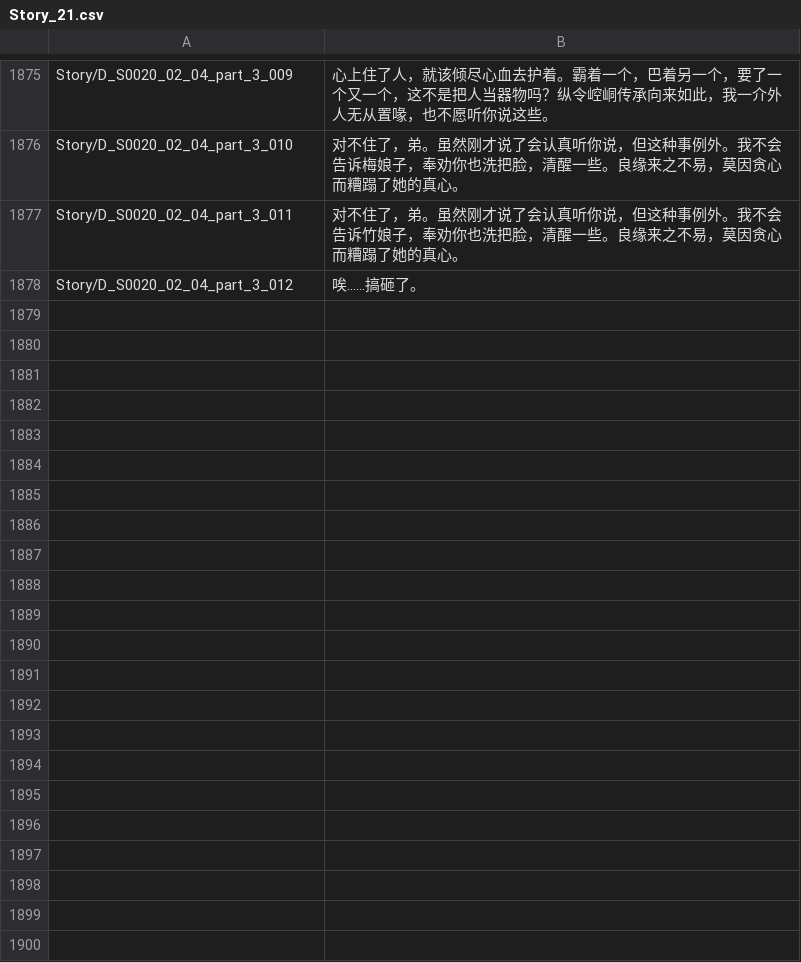
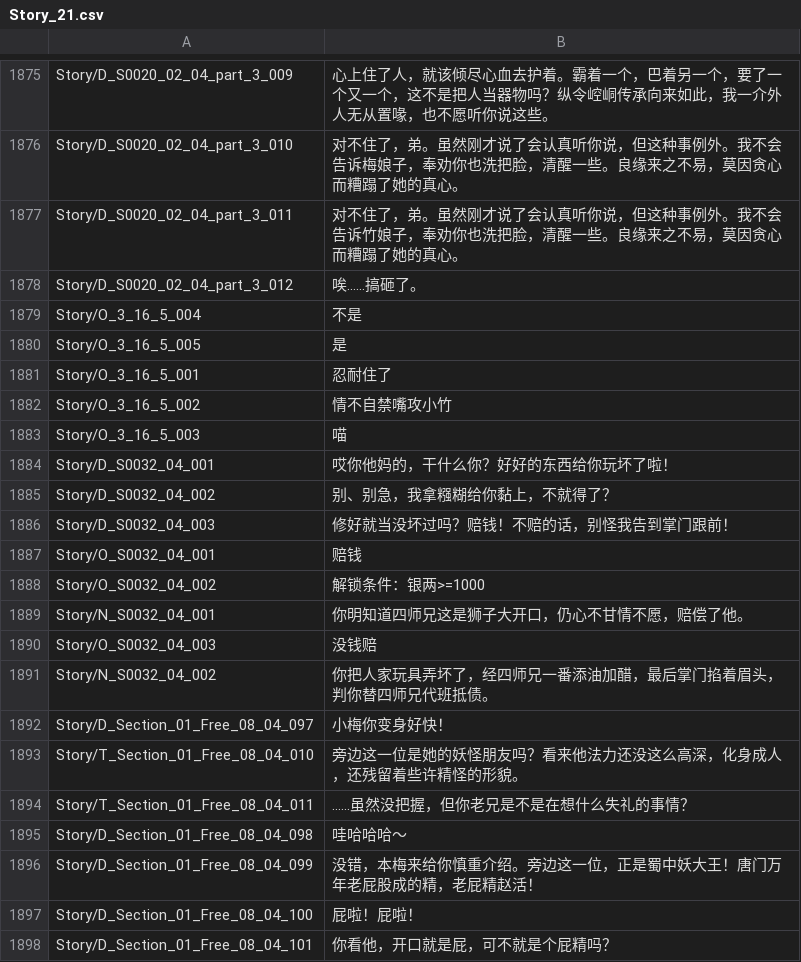
Before and after one commit to joshfreitas1984/LegendOfMortalOverLlm, a CSV file: Files/Raw/Dumped/Story_21.csv, drawn as a sheet; only a part is shown, gaps mark what is left out; the diff covers the shown part only; the diff names each change by its address in the sheet, - before the commit and + after, or states it on an @@ line.

```diff
--- a/Files/Raw/Dumped/Story_21.csv
+++ b/Files/Raw/Dumped/Story_21.csv
+row 1879: Story/O_3_16_5_004 | 不是
+row 1880: Story/O_3_16_5_005 | 是
+row 1881: Story/O_3_16_5_001 | 忍耐住了
+row 1882: Story/O_3_16_5_002 | 情不自禁嘴攻小竹
+row 1883: Story/O_3_16_5_003 | 喵
+row 1884: Story/D_S0032_04_001 | 哎你他妈的，干什么你？好好的东西给你玩坏了啦！
+row 1885: Story/D_S0032_04_002 | 别、别急，我拿糨糊给你黏上，不就得了？
+row 1886: Story/D_S0032_04_003 | 修好就当没坏过吗？赔钱！不赔的话，别怪我告到掌门跟前！
+row 1887: Story/O_S0032_04_001 | 赔钱
+row 1888: Story/O_S0032_04_002 | 解锁条件：银两>=1000
+row 1889: Story/N_S0032_04_001 | 你明知道四师兄这是狮子大开口，仍心不甘情不愿，赔偿了他。
+row 1890: Story/O_S0032_04_003 | 没钱赔
+row 1891: Story/N_S0032_04_002 | 你把人家玩具弄坏了，经四师兄一番添油加醋，最后掌门掐着眉头，判你替四师兄代班抵债。
+row 1892: Story/D_Section_01_Free_08_04_097 | 小梅你变身好快！
+row 1893: Story/T_Section_01_Free_08_04_010 | 旁边这一位是她的妖怪朋友吗？看来他法力还没这么高深，化身成人，还残留着些许精怪的形貌。
+row 1894: Story/T_Section_01_Free_08_04_011 | ……虽然没把握，但你老兄是不是在想什么失礼的事情？
+row 1895: Story/D_Section_01_Free_08_04_098 | 哇哈哈哈～
+row 1896: Story/D_Section_01_Free_08_04_099 | 没错，本梅来给你慎重介绍。旁边这一位，正是蜀中妖大王！唐门万年老屁股成的精，老屁精赵活！
+row 1897: Story/D_Section_01_Free_08_04_100 | 屁啦！屁啦！
+row 1898: Story/D_Section_01_Free_08_04_101 | 你看他，开口就是屁，可不就是个屁精吗？
```
Also changed, not shown: 11 added rows elsewhere in this file, Files/Raw/Dumped/CombatEffects_zh-cn.csv, Files/Raw/Dumped/DiceHeader_zh-cn.csv, 49 other files.
